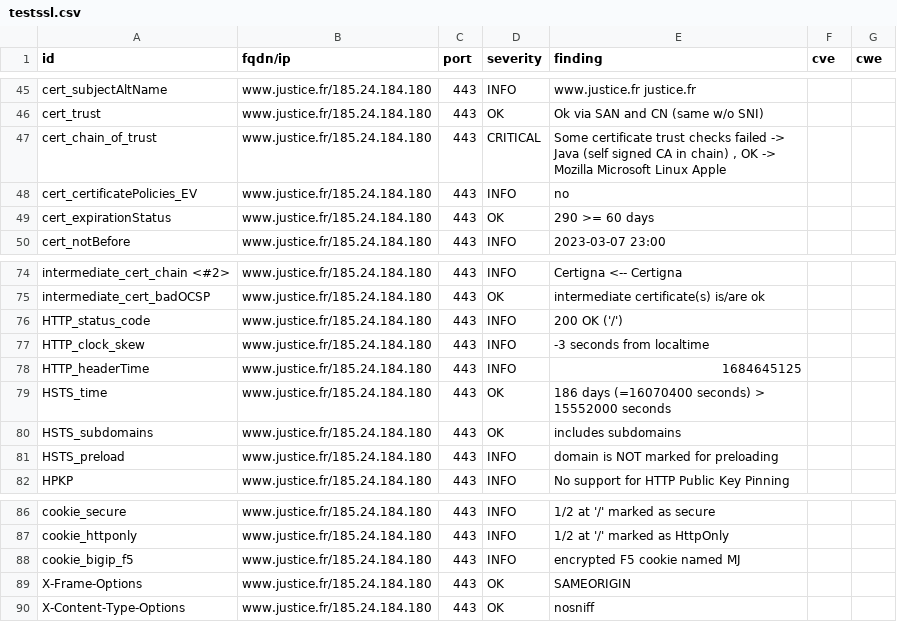
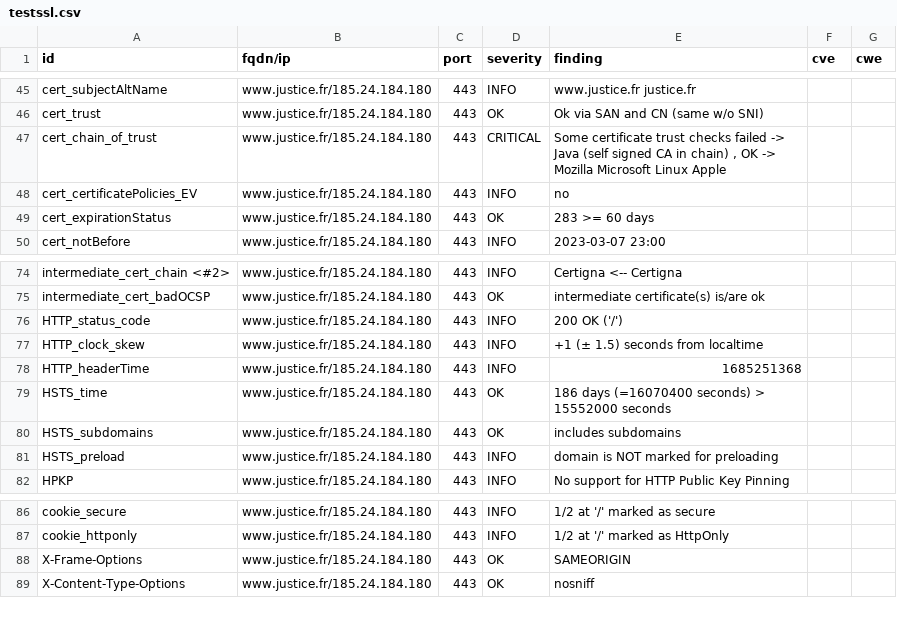
Before and after one commit to Cour-de-cassation/dashlord, a CSV file: results/aHR0cHM6Ly93d3cuanVzdGljZS5mcg==/testssl.csv, drawn as a sheet; only a part is shown, gaps mark what is left out.

Commit message:
update: https://www.justice.fr

```diff
--- a/results/aHR0cHM6Ly93d3cuanVzdGljZS5mcg==/testssl.csv
+++ b/results/aHR0cHM6Ly93d3cuanVzdGljZS5mcg==/testssl.csv
@@ -48,3 +48,3 @@
 "cert_certificatePolicies_EV","www.justice.fr/185.24.184.180","443","INFO","no","",""
-"cert_expirationStatus","www.justice.fr/185.24.184.180","443","OK","290 >= 60 days","",""
+"cert_expirationStatus","www.justice.fr/185.24.184.180","443","OK","283 >= 60 days","",""
 "cert_notBefore","www.justice.fr/185.24.184.180","443","INFO","2023-03-07 23:00","",""
@@ -76,4 +76,4 @@
 "HTTP_status_code","www.justice.fr/185.24.184.180","443","INFO","200 OK ('/')","",""
-"HTTP_clock_skew","www.justice.fr/185.24.184.180","443","INFO","-3 seconds from localtime","",""
-"HTTP_headerTime","www.justice.fr/185.24.184.180","443","INFO","1684645125","",""
+"HTTP_clock_skew","www.justice.fr/185.24.184.180","443","INFO","+1 (± 1.5) seconds from localtime","",""
+"HTTP_headerTime","www.justice.fr/185.24.184.180","443","INFO","1685251368","",""
 "HSTS_time","www.justice.fr/185.24.184.180","443","OK","186 days (=16070400 seconds) > 15552000 seconds","",""
@@ -87,3 +87,2 @@
 "cookie_httponly","www.justice.fr/185.24.184.180","443","INFO","1/2 at '/' marked as HttpOnly","",""
-"cookie_bigip_f5","www.justice.fr/185.24.184.180","443","INFO","encrypted F5 cookie named MJ","",""
 "X-Frame-Options","www.justice.fr/185.24.184.180","443","OK","SAMEORIGIN","",""
```
Also changed, not shown: 13 other files.
